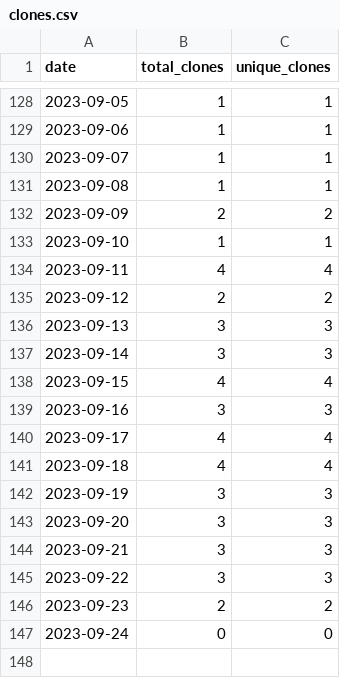
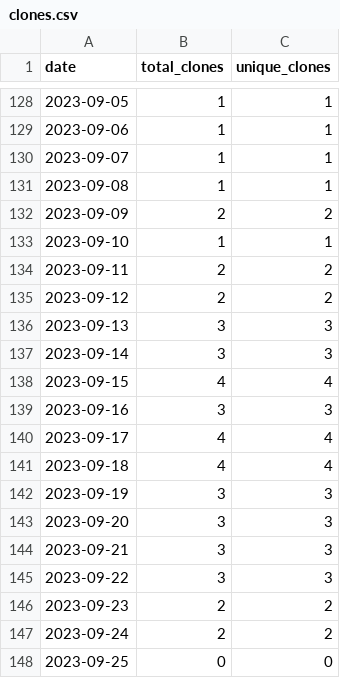
Before and after one commit to merrymitch/COMP5000, a CSV file: .traffic/clones.csv, drawn as a sheet; only a part is shown, gaps mark what is left out.

Commit message:
Updating repository traffic

```diff
--- a/.traffic/clones.csv
+++ b/.traffic/clones.csv
@@ -133,3 +133,3 @@ date,total_clones,unique_clones
 2023-09-10,1,1
-2023-09-11,4,4
+2023-09-11,2,2
 2023-09-12,2,2
@@ -146,2 +146,3 @@ date,total_clones,unique_clones
 2023-09-23,2,2
-2023-09-24,0,0
+2023-09-24,2,2
+2023-09-25,0,0
```
Also changed, not shown: .traffic/views.csv, 3 other files.
